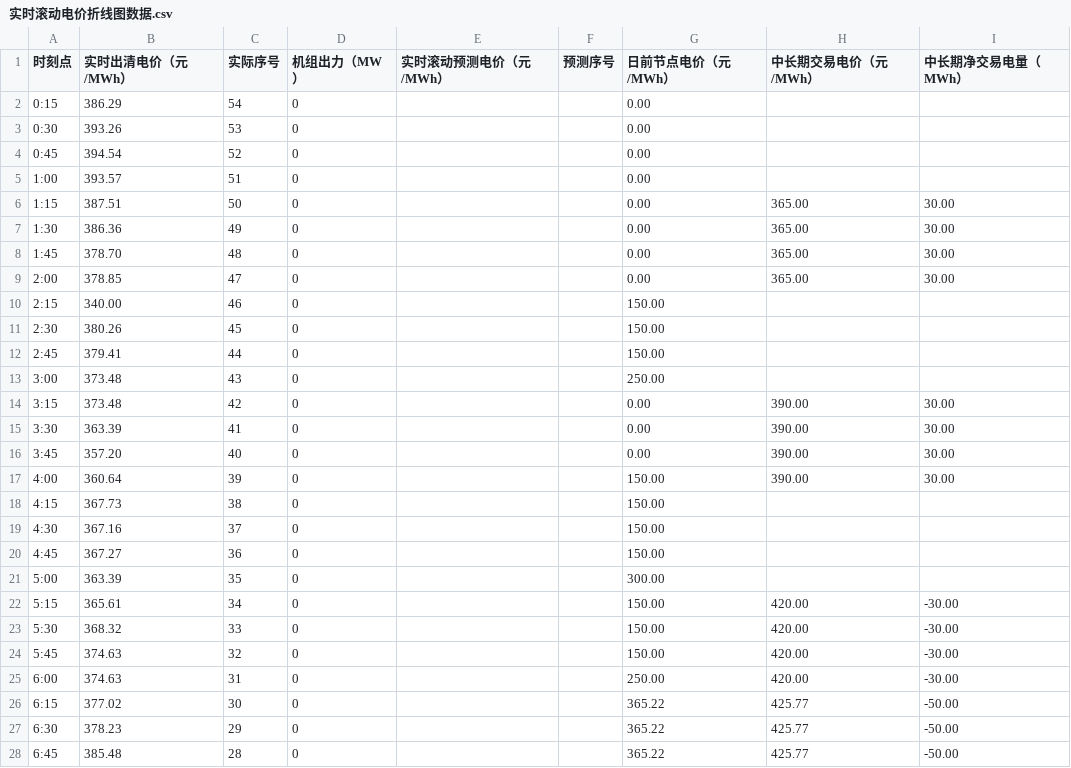
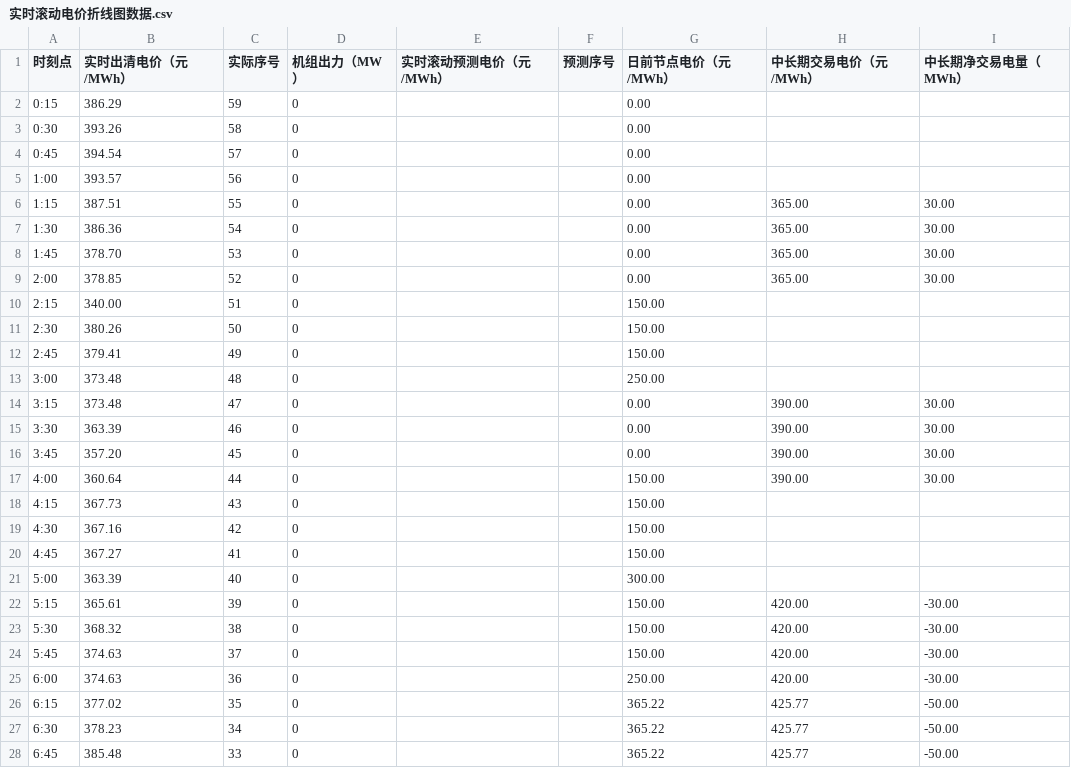
Before and after one commit to arliu633-glitch/hb-price-chart-public, a CSV file: 实时滚动电价折线图数据.csv, drawn as a sheet; only a part is shown; the diff covers the shown part only.

```diff
--- a/实时滚动电价折线图数据.csv
+++ b/实时滚动电价折线图数据.csv
@@ -1,28 +1,28 @@
 时刻点,实时出清电价（元/MWh）,实际序号,机组出力（MW）,实时滚动预测电价（元/MWh）,预测序号,日前节点电价（元/MWh）,中长期交易电价（元/MWh）,中长期净交易电量（MWh）
-0:15,386.29,54,0,,,0.00,,
-0:30,393.26,53,0,,,0.00,,
-0:45,394.54,52,0,,,0.00,,
-1:00,393.57,51,0,,,0.00,,
-1:15,387.51,50,0,,,0.00,365.00,30.00
-1:30,386.36,49,0,,,0.00,365.00,30.00
-1:45,378.70,48,0,,,0.00,365.00,30.00
-2:00,378.85,47,0,,,0.00,365.00,30.00
-2:15,340.00,46,0,,,150.00,,
-2:30,380.26,45,0,,,150.00,,
-2:45,379.41,44,0,,,150.00,,
-3:00,373.48,43,0,,,250.00,,
-3:15,373.48,42,0,,,0.00,390.00,30.00
-3:30,363.39,41,0,,,0.00,390.00,30.00
-3:45,357.20,40,0,,,0.00,390.00,30.00
-4:00,360.64,39,0,,,150.00,390.00,30.00
-4:15,367.73,38,0,,,150.00,,
-4:30,367.16,37,0,,,150.00,,
-4:45,367.27,36,0,,,150.00,,
-5:00,363.39,35,0,,,300.00,,
-5:15,365.61,34,0,,,150.00,420.00,-30.00
-5:30,368.32,33,0,,,150.00,420.00,-30.00
-5:45,374.63,32,0,,,150.00,420.00,-30.00
-6:00,374.63,31,0,,,250.00,420.00,-30.00
-6:15,377.02,30,0,,,365.22,425.77,-50.00
-6:30,378.23,29,0,,,365.22,425.77,-50.00
-6:45,385.48,28,0,,,365.22,425.77,-50.00
+0:15,386.29,59,0,,,0.00,,
+0:30,393.26,58,0,,,0.00,,
+0:45,394.54,57,0,,,0.00,,
+1:00,393.57,56,0,,,0.00,,
+1:15,387.51,55,0,,,0.00,365.00,30.00
+1:30,386.36,54,0,,,0.00,365.00,30.00
+1:45,378.70,53,0,,,0.00,365.00,30.00
+2:00,378.85,52,0,,,0.00,365.00,30.00
+2:15,340.00,51,0,,,150.00,,
+2:30,380.26,50,0,,,150.00,,
+2:45,379.41,49,0,,,150.00,,
+3:00,373.48,48,0,,,250.00,,
+3:15,373.48,47,0,,,0.00,390.00,30.00
+3:30,363.39,46,0,,,0.00,390.00,30.00
+3:45,357.20,45,0,,,0.00,390.00,30.00
+4:00,360.64,44,0,,,150.00,390.00,30.00
+4:15,367.73,43,0,,,150.00,,
+4:30,367.16,42,0,,,150.00,,
+4:45,367.27,41,0,,,150.00,,
+5:00,363.39,40,0,,,300.00,,
+5:15,365.61,39,0,,,150.00,420.00,-30.00
+5:30,368.32,38,0,,,150.00,420.00,-30.00
+5:45,374.63,37,0,,,150.00,420.00,-30.00
+6:00,374.63,36,0,,,250.00,420.00,-30.00
+6:15,377.02,35,0,,,365.22,425.77,-50.00
+6:30,378.23,34,0,,,365.22,425.77,-50.00
+6:45,385.48,33,0,,,365.22,425.77,-50.00
```
Also changed, not shown: 64 edited cells elsewhere in this file, 2 other files.
